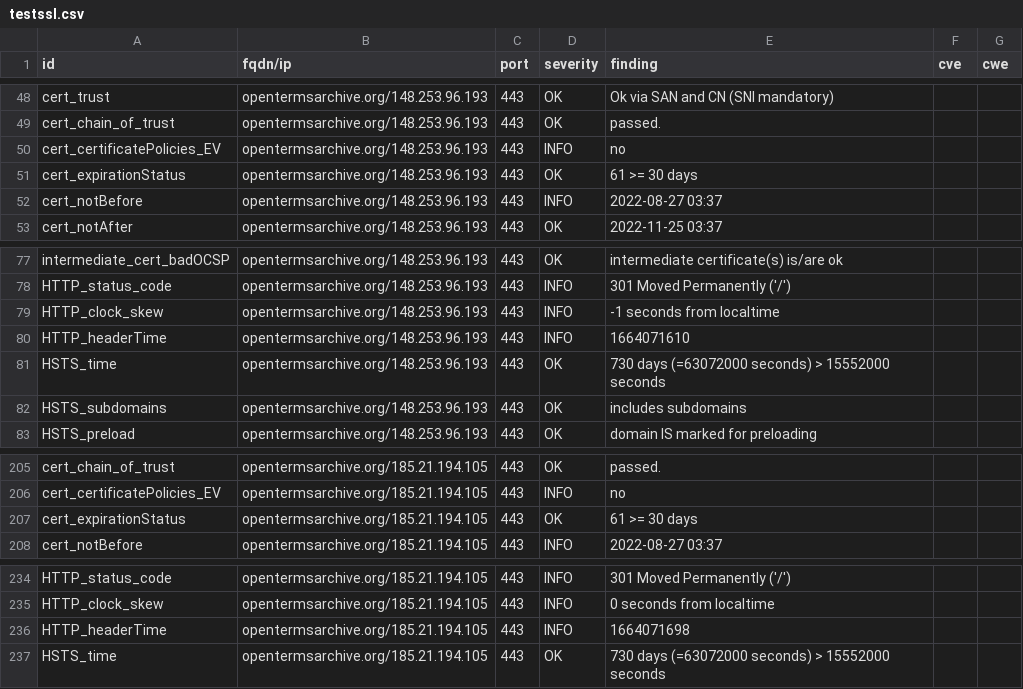
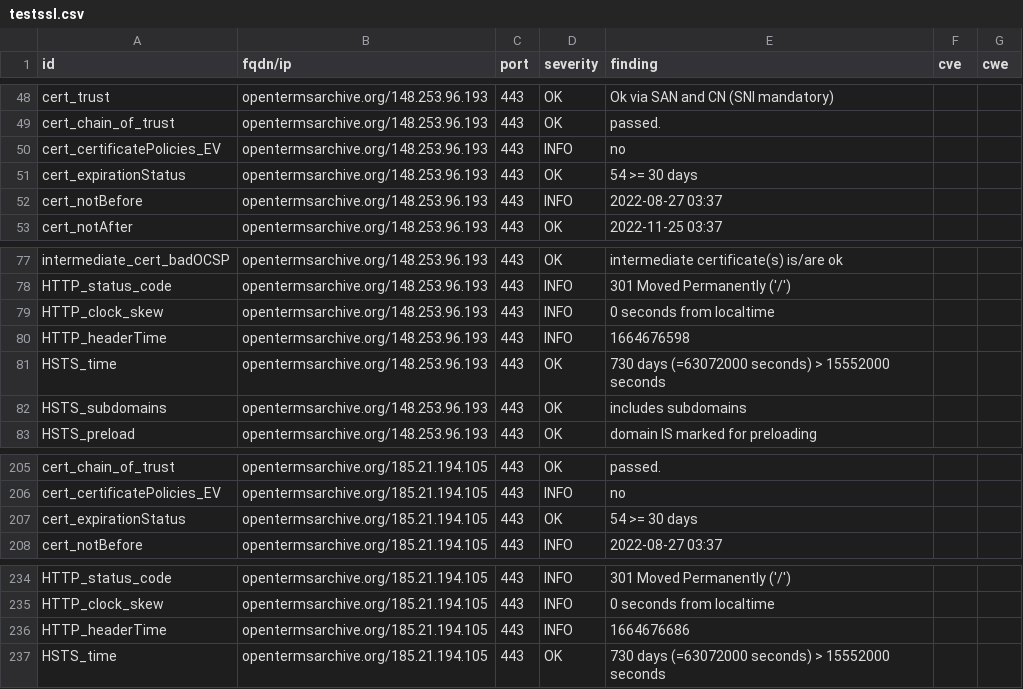
Before and after one commit to OpenTermsArchive/dashlord, a CSV file: results/aHR0cHM6Ly9vcGVudGVybXNhcmNoaXZlLm9yZw==/testssl.csv, drawn as a sheet; only a part is shown, gaps mark what is left out.

```diff
--- a/results/aHR0cHM6Ly9vcGVudGVybXNhcmNoaXZlLm9yZw==/testssl.csv
+++ b/results/aHR0cHM6Ly9vcGVudGVybXNhcmNoaXZlLm9yZw==/testssl.csv
@@ -50,3 +50,3 @@
 "cert_certificatePolicies_EV","opentermsarchive.org/148.253.96.193","443","INFO","no","",""
-"cert_expirationStatus","opentermsarchive.org/148.253.96.193","443","OK","61 >= 30 days","",""
+"cert_expirationStatus","opentermsarchive.org/148.253.96.193","443","OK","54 >= 30 days","",""
 "cert_notBefore","opentermsarchive.org/148.253.96.193","443","INFO","2022-08-27 03:37","",""
@@ -78,4 +78,4 @@
 "HTTP_status_code","opentermsarchive.org/148.253.96.193","443","INFO","301 Moved Permanently ('/')","",""
-"HTTP_clock_skew","opentermsarchive.org/148.253.96.193","443","INFO","-1 seconds from localtime","",""
-"HTTP_headerTime","opentermsarchive.org/148.253.96.193","443","INFO","1664071610","",""
+"HTTP_clock_skew","opentermsarchive.org/148.253.96.193","443","INFO","0 seconds from localtime","",""
+"HTTP_headerTime","opentermsarchive.org/148.253.96.193","443","INFO","1664676598","",""
 "HSTS_time","opentermsarchive.org/148.253.96.193","443","OK","730 days (=63072000 seconds) > 15552000 seconds","",""
@@ -206,3 +206,3 @@
 "cert_certificatePolicies_EV","opentermsarchive.org/185.21.194.105","443","INFO","no","",""
-"cert_expirationStatus","opentermsarchive.org/185.21.194.105","443","OK","61 >= 30 days","",""
+"cert_expirationStatus","opentermsarchive.org/185.21.194.105","443","OK","54 >= 30 days","",""
 "cert_notBefore","opentermsarchive.org/185.21.194.105","443","INFO","2022-08-27 03:37","",""
@@ -235,3 +235,3 @@
 "HTTP_clock_skew","opentermsarchive.org/185.21.194.105","443","INFO","0 seconds from localtime","",""
-"HTTP_headerTime","opentermsarchive.org/185.21.194.105","443","INFO","1664071698","",""
+"HTTP_headerTime","opentermsarchive.org/185.21.194.105","443","INFO","1664676686","",""
 "HSTS_time","opentermsarchive.org/185.21.194.105","443","OK","730 days (=63072000 seconds) > 15552000 seconds","",""
```
Also changed, not shown: 13 other files.
